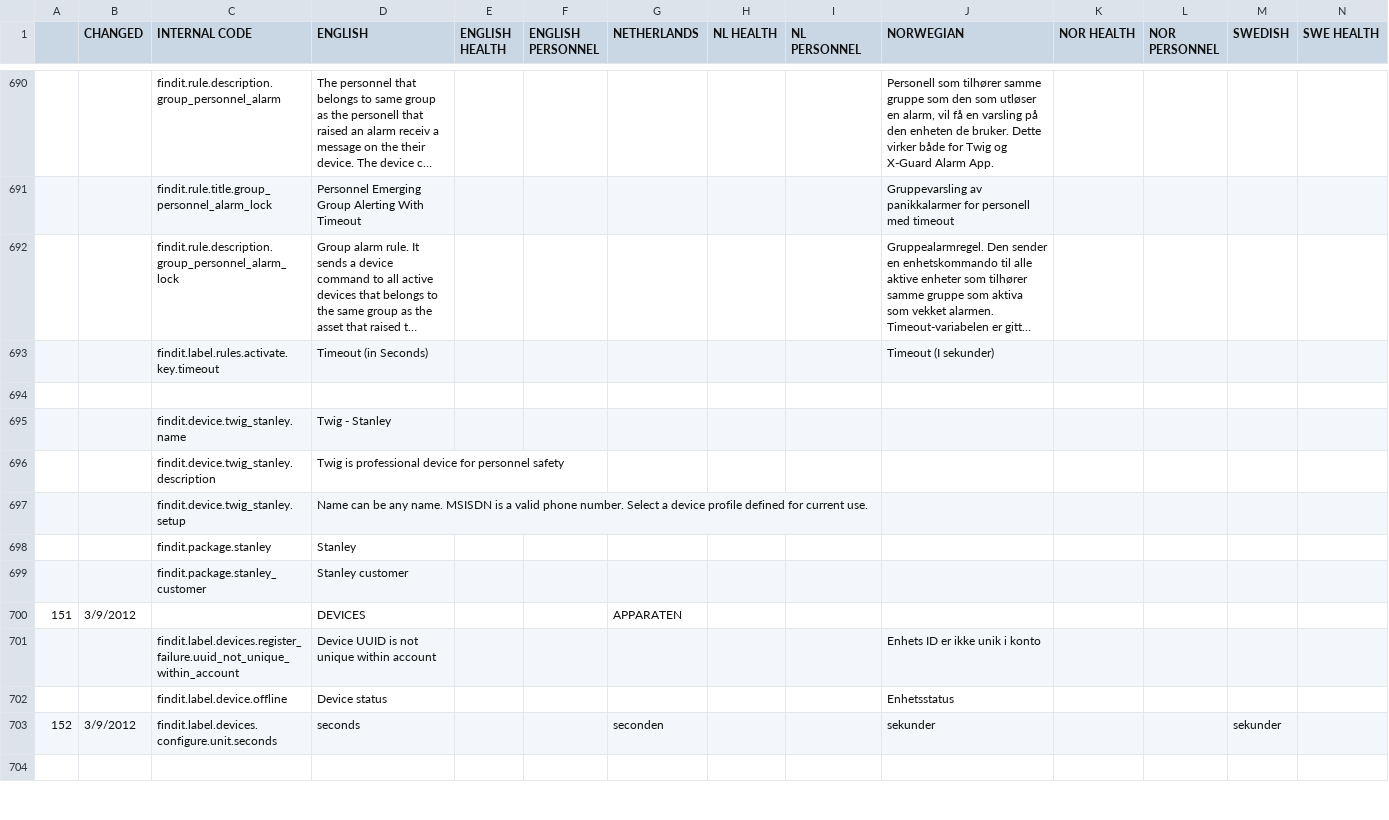
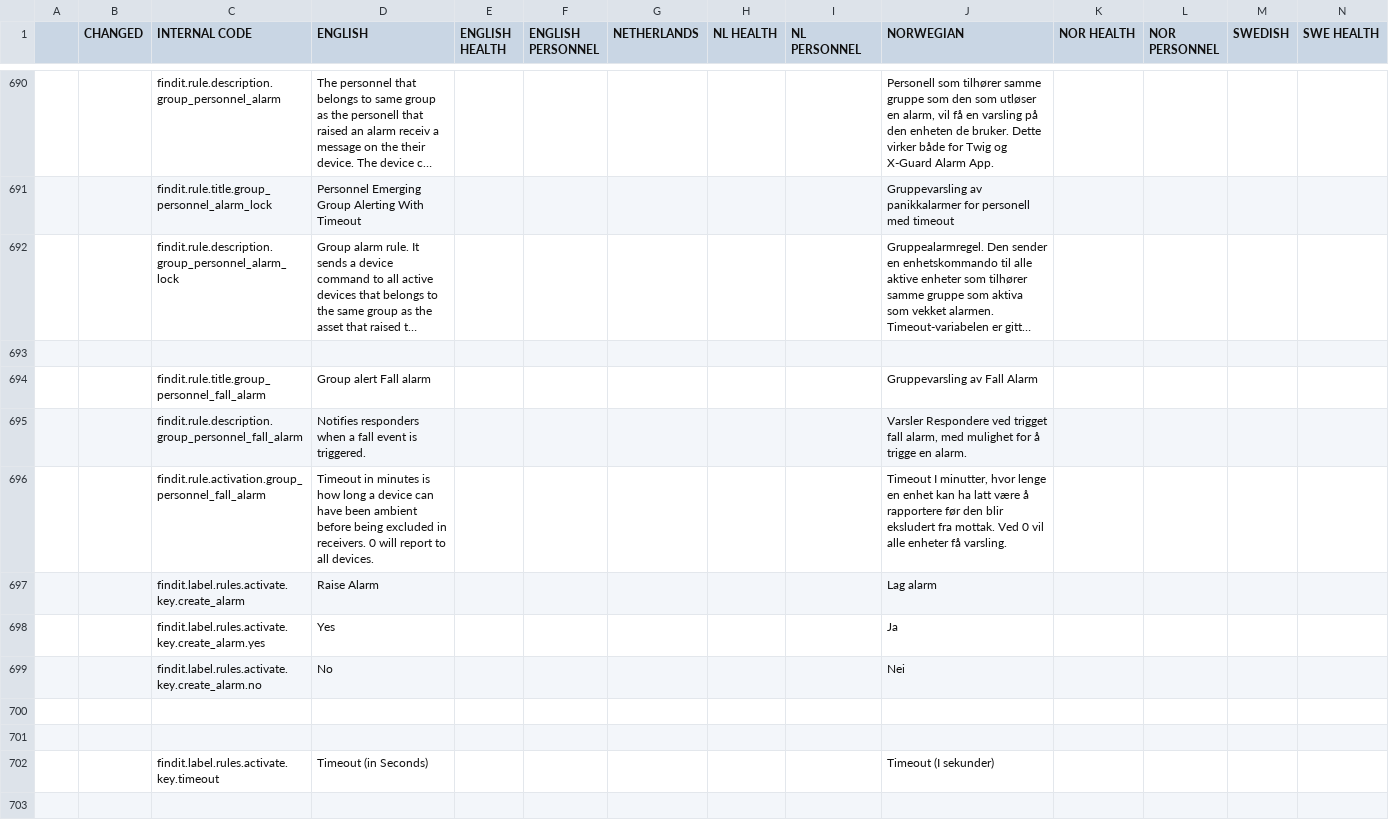
Before and after one commit to TelluIoT/web-language, a CSV file: dist/language.csv, drawn as a sheet; only a part is shown, gaps mark what is left out; the shorter side is filled out with more unchanged rows; long unchanged cells end in …; rows hold the shown columns only; the diff names each change by its address in the sheet, - before the commit and + after, or states it on an @@ line.

Commit message:
Added some captions to a new rule

```diff
--- a/dist/language.csv
+++ b/dist/language.csv
+row 693: (empty)
+row 694:  |  | findit.rule.title.group_personnel_fall_alarm | Group alert Fall alarm |  |  |  |  |  | Gruppevarsling av Fall Alarm
+row 695:  |  | findit.rule.description.group_personnel_fall_alarm | Notifies responders when a fall event is triggered. |  |  |  |  |  | Varsler Respondere ved trigget fall alarm, med mulighet for å trigge en alarm.
+row 696:  |  | findit.rule.activation.group_personnel_fall_alarm | Timeout in minutes is how long a device can have been ambient before being excluded in receivers. 0 will report to all devices. |  |  |  |  |  | Timeout I minutter, hvor lenge en enhet kan ha latt være å rapportere før den blir eksludert fra mottak. Ved 0 vil alle enheter få varsling.
+row 697:  |  | findit.label.rules.activate.key.create_alarm | Raise Alarm |  |  |  |  |  | Lag alarm
+row 698:  |  | findit.label.rules.activate.key.create_alarm.yes | Yes |  |  |  |  |  | Ja
+row 699:  |  | findit.label.rules.activate.key.create_alarm.no | No |  |  |  |  |  | Nei
+row 700: (empty)
+row 701: (empty)
```
